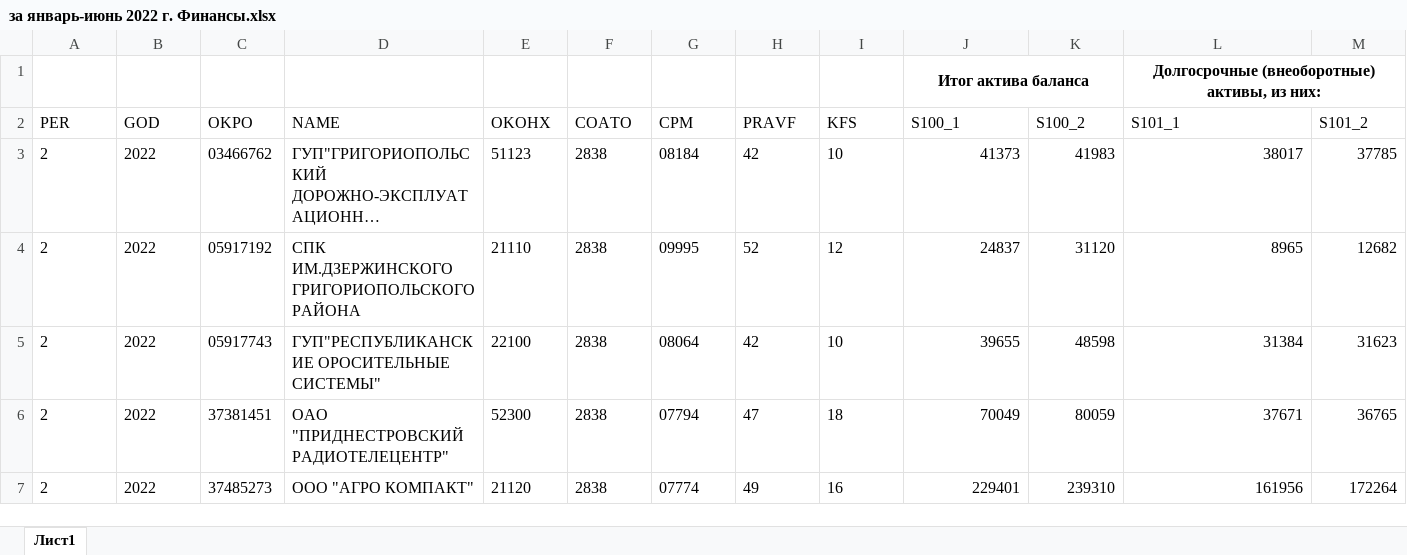
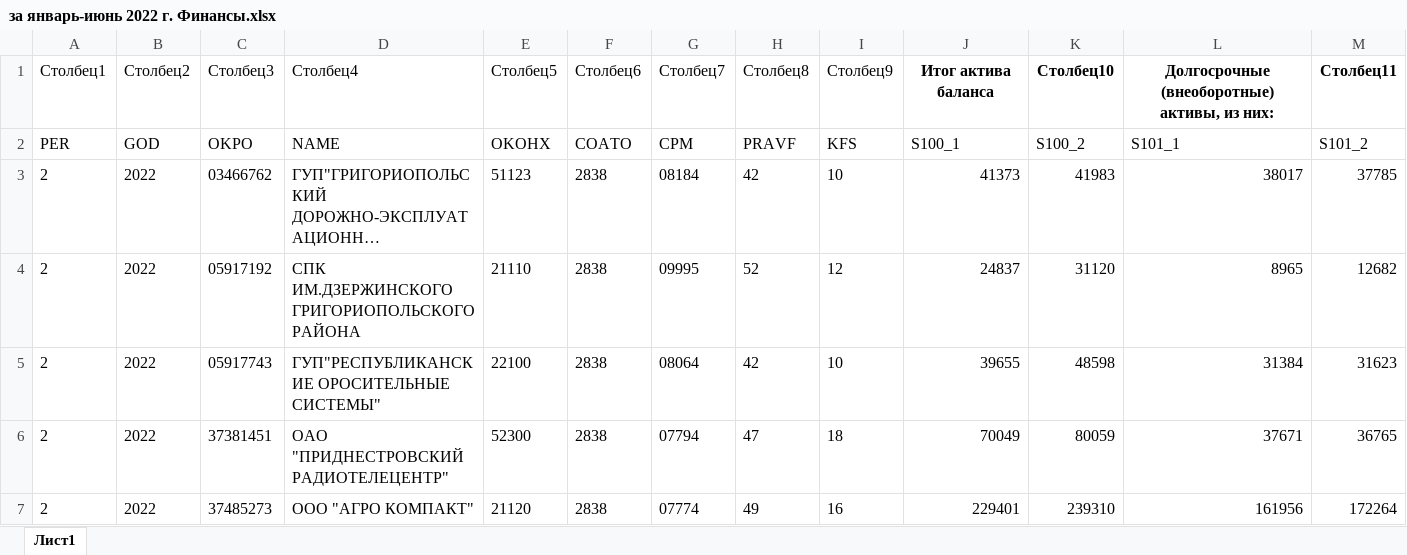
Before and after one commit to nadkinly/Zadaniya, an Excel workbook: за январь-июнь 2022 г. Финансы.xlsx, sheet Лист1, drawn as a sheet; only a part is shown; long unchanged cells end in …; values as stored, in another font and other column widths than the file's, no borders; table styles not drawn; removed rows and columns are numbered as before the commit, all else as after; rows hold the shown columns only; the diff names each change by its address in the sheet, - before the commit and + after, or states it on an @@ line.

```diff
--- a/за январь-июнь 2022 г. Финансы.xlsx (sheet Лист1)
+++ b/за январь-июнь 2022 г. Финансы.xlsx (sheet Лист1)
-row 1:  |  |  |  |  |  |  |  |  | Итог актива баланса |  | Долгосрочные (внеоборотные) активы, из них:
+row 1: Столбец1 | Столбец2 | Столбец3 | Столбец4 | Столбец5 | Столбец6 | Столбец7 | Столбец8 | Столбец9 | Итог актива баланса | Столбец10 | Долгосрочные (внеоборотные) активы, из них: | Столбец11
```
Also changed, not shown: за январь-декабрь 2022 г. Финансы.xlsm, 1 other file.
